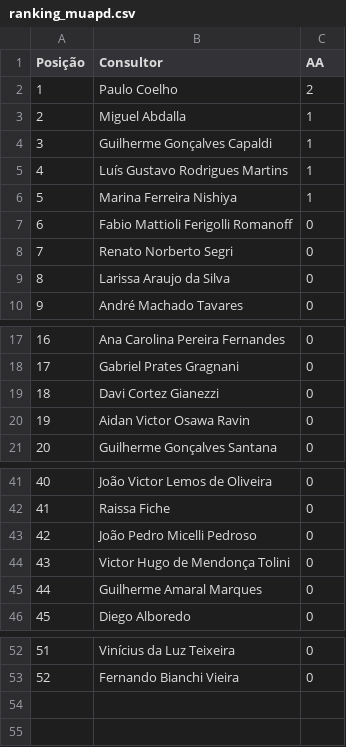
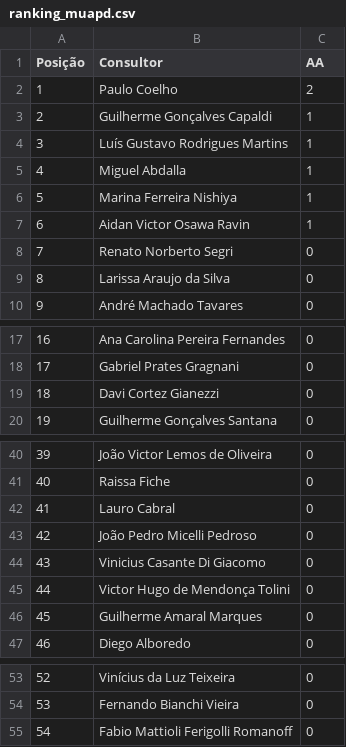
Before and after one commit to sprietootero/gestaoavista-sp1, a CSV file: ranking_muapd.csv, drawn as a sheet; only a part is shown, gaps mark what is left out; removed rows and columns are numbered as before the commit, all else as after; the diff names each change by its address in the sheet, - before the commit and + after, or states it on an @@ line.

```diff
--- a/ranking_muapd.csv
+++ b/ranking_muapd.csv
@@ column A (Posição) renumbered between rows 3 and 54 @@
@@ row 3 moved to row 5: 4 @@
+row 7: 6 | Aidan Victor Osawa Ravin | 1
-row 20: 19 | Aidan Victor Osawa Ravin | 0
+row 42: 41 | Lauro Cabral | 0
+row 44: 43 | Vinicius Casante Di Giacomo | 0
@@ row 7 moved to row 55: 54 @@
```
Also changed, not shown: dados_extraidos.csv, ranking_7dias.csv, 1 other file.
